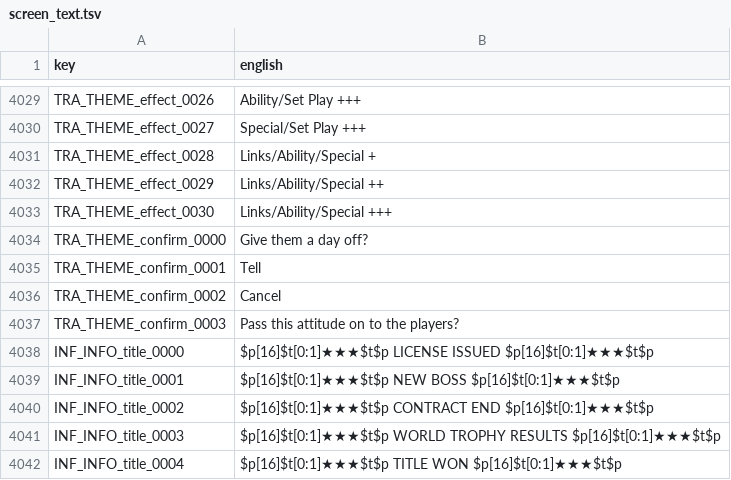
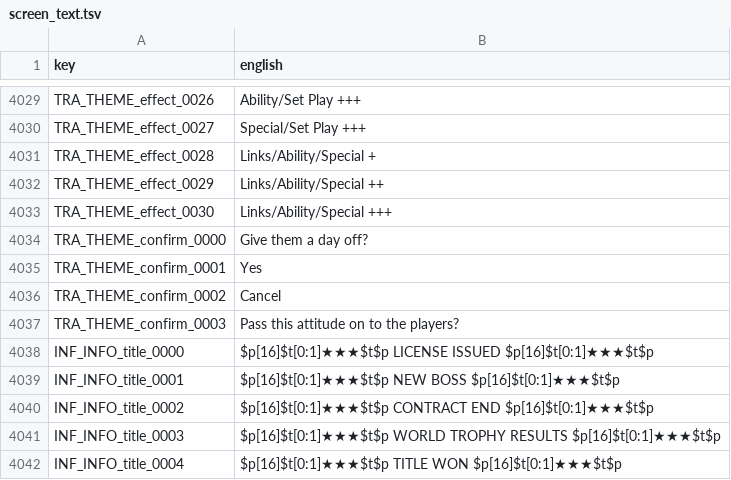
Before and after one commit to Forza-WCCF/Forza-WCCF, a TSV file: editions/2010-11/languages/english/screen_text.tsv, drawn as a sheet; only a part is shown, gaps mark what is left out.

```diff
--- a/editions/2010-11/languages/english/screen_text.tsv
+++ b/editions/2010-11/languages/english/screen_text.tsv
@@ -4034,3 +4034,3 @@ TRA_THEME_effect_0030	Links/Ability/Special +++
 TRA_THEME_confirm_0000	Give them a day off?
-TRA_THEME_confirm_0001	Tell
+TRA_THEME_confirm_0001	Yes
 TRA_THEME_confirm_0002	Cancel
```
Also changed, not shown: editions/2010-11/languages/italian/screen_text.tsv, editions/2017-18/english/screen_text.tsv.
